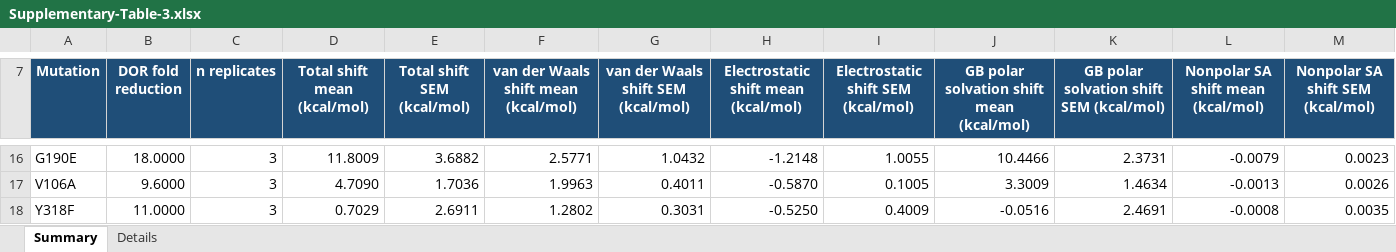
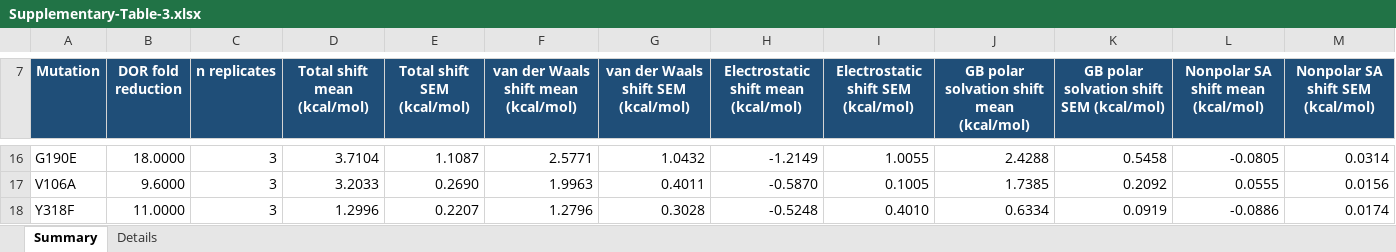
Before and after one commit to rohitium/nnrti-mechanisms, an Excel workbook: manuscript/Supplementary-Table-3.xlsx, sheet Summary, drawn as a sheet; only a part is shown, gaps mark what is left out; values as stored, in another font and other column widths than the file's, no borders; the diff covers the shown part only; the diff names each change by its address in the sheet, - before the commit and + after, or states it on an @@ line.

```diff
--- a/manuscript/Supplementary-Table-3.xlsx (sheet Summary)
+++ b/manuscript/Supplementary-Table-3.xlsx (sheet Summary)
-D16 (Total shift mean (kcal/mol)): 11.8009
+D16 (Total shift mean (kcal/mol)): 3.7104
-E16 (Total shift SEM (kcal/mol)): 3.6882
+E16 (Total shift SEM (kcal/mol)): 1.1087
-H16: -1.2148
+H16: -1.2149
-J16: 10.4466
+J16: 2.4288
-K16: 2.3731
+K16: 0.5458
-L16: -0.0079
+L16: -0.0805
-M16 (Nonpolar SA shift SEM (kcal/mol)): 0.0023
+M16 (Nonpolar SA shift SEM (kcal/mol)): 0.0314
-D17 (Total shift mean (kcal/mol)): 4.7090
+D17 (Total shift mean (kcal/mol)): 3.2033
-E17 (Total shift SEM (kcal/mol)): 1.7036
+E17 (Total shift SEM (kcal/mol)): 0.2690
-J17: 3.3009
+J17: 1.7385
-K17: 1.4634
+K17: 0.2092
-L17: -0.0013
+L17: 0.0555
-M17 (Nonpolar SA shift SEM (kcal/mol)): 0.0026
+M17 (Nonpolar SA shift SEM (kcal/mol)): 0.0156
-D18 (Total shift mean (kcal/mol)): 0.7029
+D18 (Total shift mean (kcal/mol)): 1.2996
-E18 (Total shift SEM (kcal/mol)): 2.6911
+E18 (Total shift SEM (kcal/mol)): 0.2207
-F18: 1.2802
+F18: 1.2796
-G18: 0.3031
+G18: 0.3028
-H18: -0.5250
+H18: -0.5248
-I18: 0.4009
+I18: 0.4010
-J18: -0.0516
+J18: 0.6334
-K18: 2.4691
+K18: 0.0919
-L18: -0.0008
+L18: -0.0886
-M18 (Nonpolar SA shift SEM (kcal/mol)): 0.0035
+M18 (Nonpolar SA shift SEM (kcal/mol)): 0.0174
```
Also changed, not shown: 117 edited cells elsewhere in this sheet, sheet Details, 39 other files.
